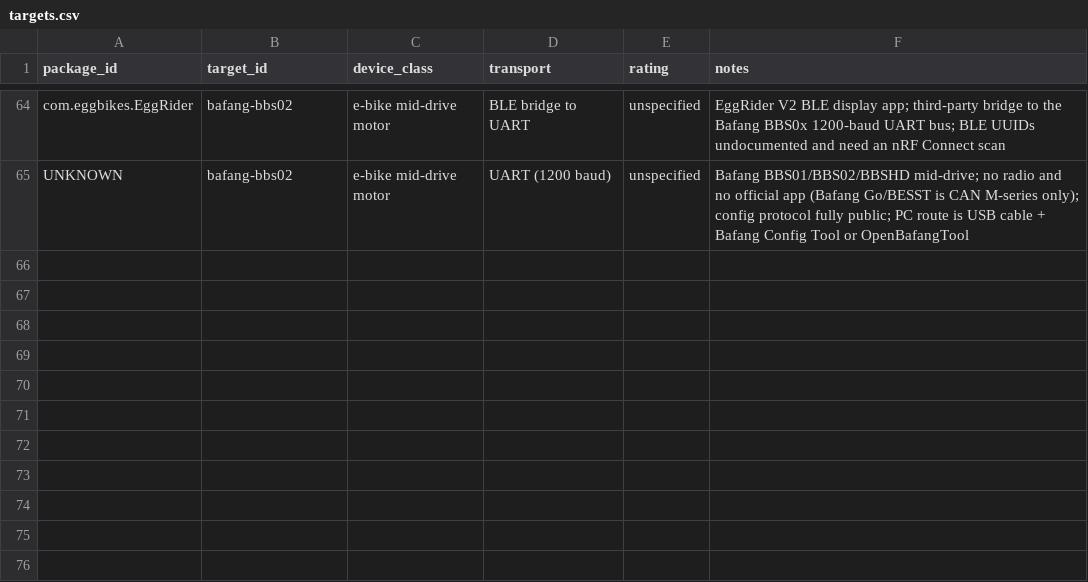
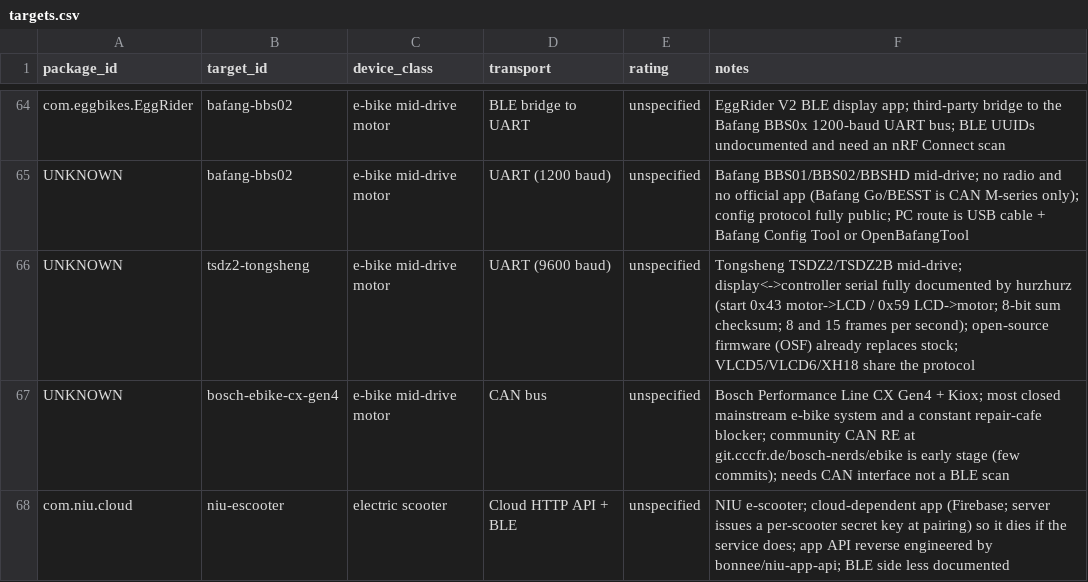
Before and after one commit to liberatedbread/liberatedbread-protocol-specs, a CSV file: targets/targets.csv, drawn as a sheet; only a part is shown, gaps mark what is left out.

```diff
--- a/targets/targets.csv
+++ b/targets/targets.csv
@@ -65 +65,4 @@ com.eggbikes.EggRider,bafang-bbs02,e-bike mid-drive motor,BLE bridge to UART,uns
 UNKNOWN,bafang-bbs02,e-bike mid-drive motor,UART (1200 baud),unspecified,Bafang BBS01/BBS02/BBSHD mid-drive; no radio and no official app (Bafang Go/BESST is CAN M-series only); config protocol fully public; PC route is USB cable + Bafang Config Tool or OpenBafangTool
+UNKNOWN,tsdz2-tongsheng,e-bike mid-drive motor,UART (9600 baud),unspecified,Tongsheng TSDZ2/TSDZ2B mid-drive; display<->controller serial fully documented by hurzhurz (start 0x43 motor->LCD / 0x59 LCD->motor; 8-bit sum checksum; 8 and 15 frames per second); open-source firmware (OSF) already replaces stock; VLCD5/VLCD6/XH18 share the protocol
+UNKNOWN,bosch-ebike-cx-gen4,e-bike mid-drive motor,CAN bus,unspecified,Bosch Performance Line CX Gen4 + Kiox; most closed mainstream e-bike system and a constant repair-cafe blocker; community CAN RE at git.cccfr.de/bosch-nerds/ebike is early stage (few commits); needs CAN interface not a BLE scan
+com.niu.cloud,niu-escooter,electric scooter,Cloud HTTP API + BLE,unspecified,NIU e-scooter; cloud-dependent app (Firebase; server issues a per-scooter secret key at pairing) so it dies if the service does; app API reverse engineered by bonnee/niu-app-api; BLE side less documented
```
Also changed, not shown: 2 other files.
